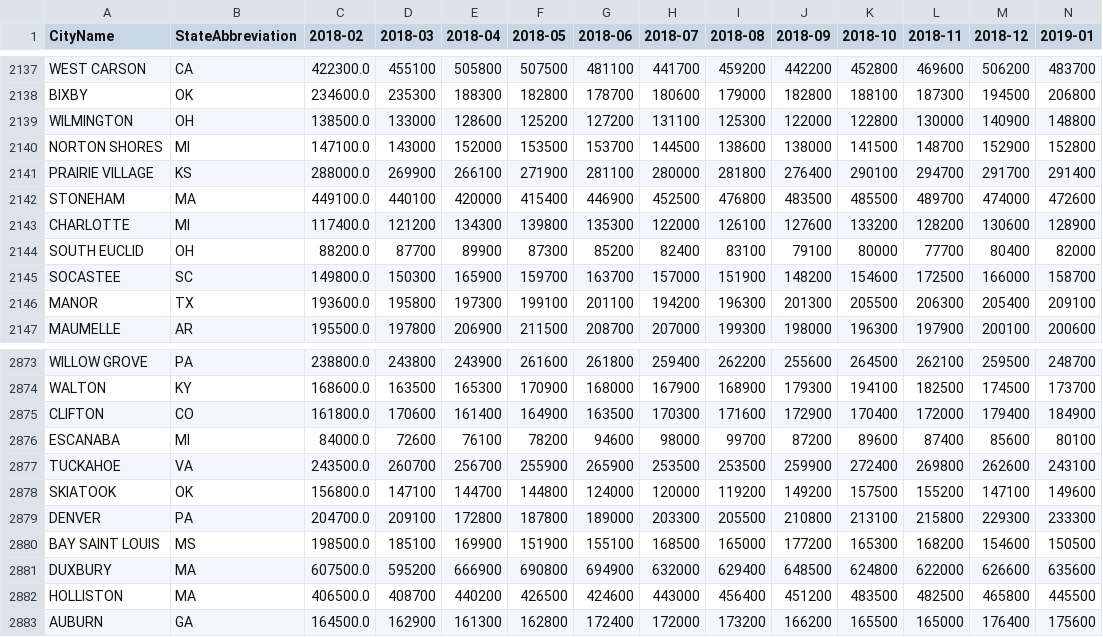
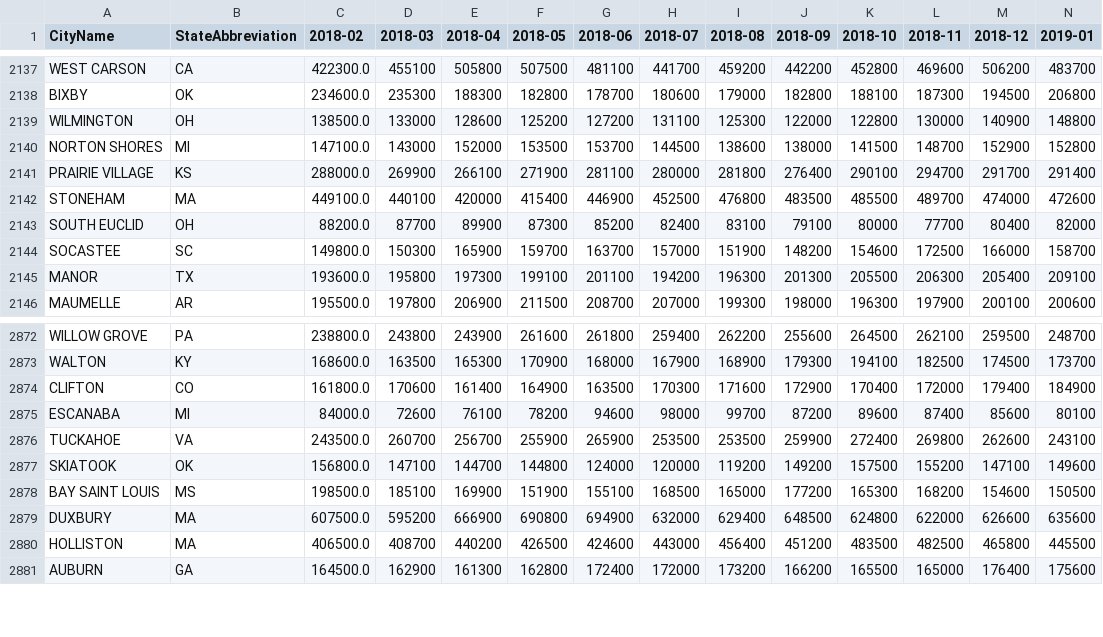
Before and after one commit to JimGile/group3-project2-ml, a CSV file: Data/Zillow/clean/Sale_Prices_City.csv, drawn as a sheet; only a part is shown, gaps mark what is left out; rows hold the shown columns only; the diff names each change by its address in the sheet, - before the commit and + after, or states it on an @@ line.

```diff
--- a/Data/Zillow/clean/Sale_Prices_City.csv
+++ b/Data/Zillow/clean/Sale_Prices_City.csv
-row 2143: CHARLOTTE | MI | 117400.0 | 121200 | 134300 | 139800 | 135300 | 122000 | 126100 | 127600 | 133200 | 128200 | 130600 | 128900
-row 2879: DENVER | PA | 204700.0 | 209100 | 172800 | 187800 | 189000 | 203300 | 205500 | 210800 | 213100 | 215800 | 229300 | 233300
```
Also changed, not shown: Data/Zillow/clean/city_mean_doz_pending_month.csv, Data/Zillow/clean/city_mean_listings_price_cut_amt_month.csv, 7 other files.
